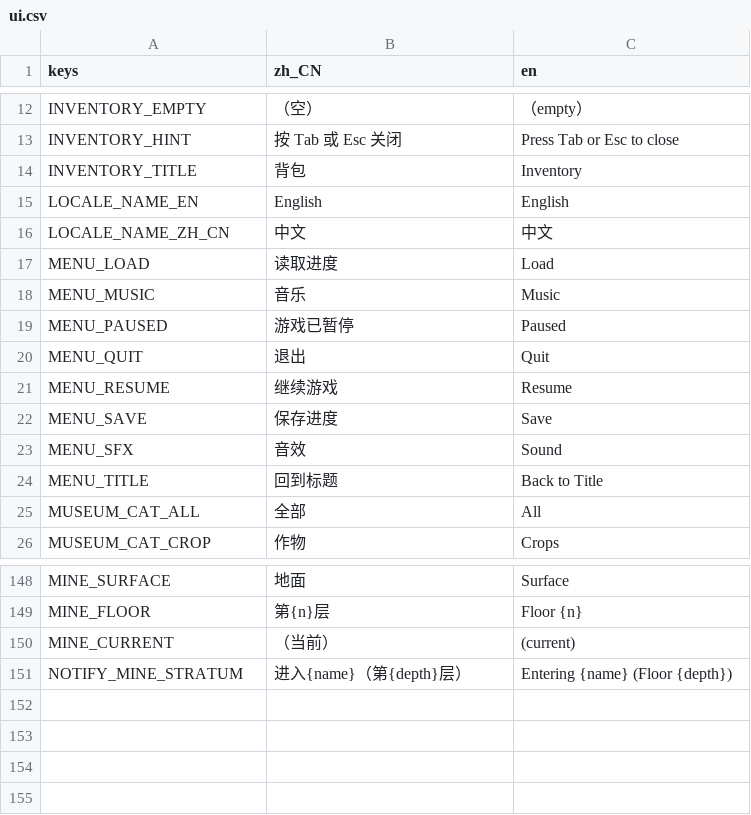
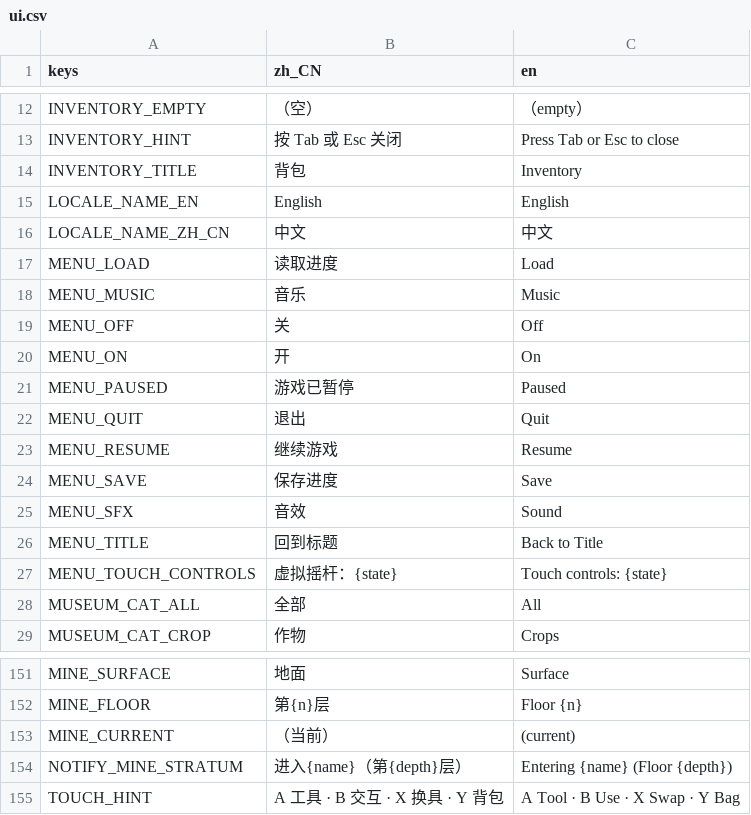
Before and after one commit to Laic7092/open-farm, a CSV file: assets/i18n/ui.csv, drawn as a sheet; only a part is shown, gaps mark what is left out; the diff names each change by its address in the sheet, - before the commit and + after, or states it on an @@ line.

```diff
--- a/assets/i18n/ui.csv
+++ b/assets/i18n/ui.csv
+row 19: MENU_OFF | 关 | Off
+row 20: MENU_ON | 开 | On
+row 27: MENU_TOUCH_CONTROLS | 虚拟摇杆：{state} | Touch controls: {state}
+row 155: TOUCH_HINT | A 工具 · B 交互 · X 换具 · Y 背包 | A Tool · B Use · X Swap · Y Bag
```
Also changed, not shown: 26 other files.
